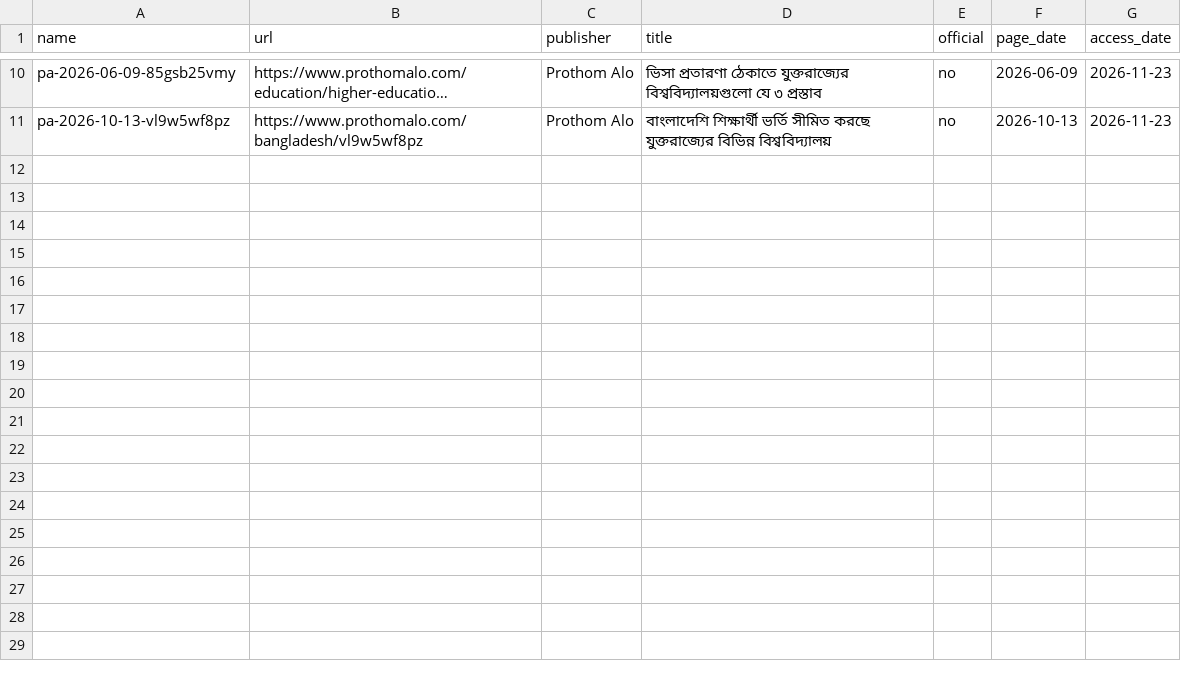
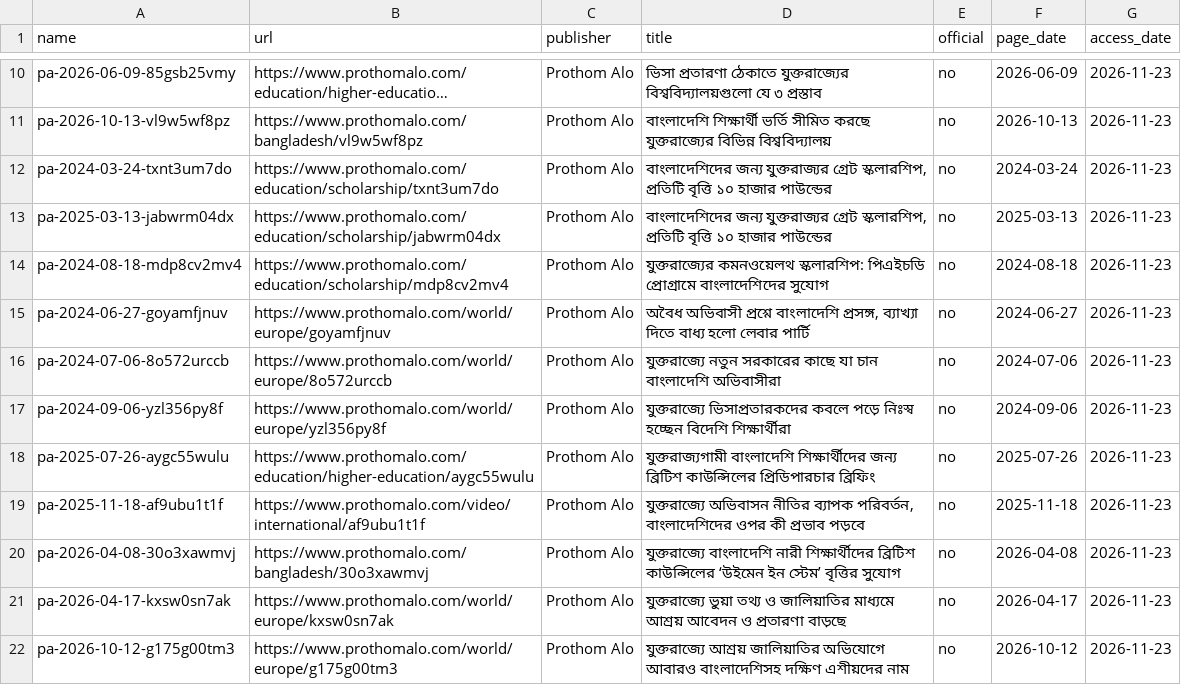
Before and after one commit to FiazAbrar/bsaisl-migration-knowledge-base, a CSV file: countries/united-kingdom/sources.csv, drawn as a sheet; only a part is shown, gaps mark what is left out; long unchanged cells end in …; the diff names each change by its address in the sheet, - before the commit and + after, or states it on an @@ line.

```diff
--- a/countries/united-kingdom/sources.csv
+++ b/countries/united-kingdom/sources.csv
+row 12: pa-2024-03-24-txnt3um7do | https://www.prothomalo.com/education/scholarship/txnt3um7do | Prothom Alo | বাংলাদেশিদের জন্য যুক্তরাজ্যর গ্রেট স্কলারশিপ, প্রতিটি বৃত্তি ১০ হাজার পাউন্ডের | no | 2024-03-24 | 2026-11-23
+row 13: pa-2025-03-13-jabwrm04dx | https://www.prothomalo.com/education/scholarship/jabwrm04dx | Prothom Alo | বাংলাদেশিদের জন্য যুক্তরাজ্যর গ্রেট স্কলারশিপ, প্রতিটি বৃত্তি ১০ হাজার পাউন্ডের | no | 2025-03-13 | 2026-11-23
+row 14: pa-2024-08-18-mdp8cv2mv4 | https://www.prothomalo.com/education/scholarship/mdp8cv2mv4 | Prothom Alo | যুক্তরাজ্যের কমনওয়েলথ স্কলারশিপ: পিএইচডি প্রোগ্রামে বাংলাদেশিদের সুযোগ | no | 2024-08-18 | 2026-11-23
+row 15: pa-2024-06-27-goyamfjnuv | https://www.prothomalo.com/world/europe/goyamfjnuv | Prothom Alo | অবৈধ অভিবাসী প্রশ্নে বাংলাদেশি প্রসঙ্গ, ব্যাখ্যা দিতে বাধ্য হলো লেবার পার্টি | no | 2024-06-27 | 2026-11-23
+row 16: pa-2024-07-06-8o572urccb | https://www.prothomalo.com/world/europe/8o572urccb | Prothom Alo | যুক্তরাজ্যে নতুন সরকারের কাছে যা চান বাংলাদেশি অভিবাসীরা | no | 2024-07-06 | 2026-11-23
+row 17: pa-2024-09-06-yzl356py8f | https://www.prothomalo.com/world/europe/yzl356py8f | Prothom Alo | যুক্তরাজ্যে ভিসাপ্রতারকদের কবলে পড়ে নিঃস্ব হচ্ছেন বিদেশি শিক্ষার্থীরা | no | 2024-09-06 | 2026-11-23
+row 18: pa-2025-07-26-aygc55wulu | https://www.prothomalo.com/education/higher-education/aygc55wulu | Prothom Alo | যুক্তরাজ্যগামী বাংলাদেশি শিক্ষার্থীদের জন্য ব্রিটিশ কাউন্সিলের প্রিডিপারচার ব্রিফিং | no | 2025-07-26 | 2026-11-23
+row 19: pa-2025-11-18-af9ubu1t1f | https://www.prothomalo.com/video/international/af9ubu1t1f | Prothom Alo | যুক্তরাজ্যে অভিবাসন নীতির ব্যাপক পরিবর্তন, বাংলাদেশিদের ওপর কী প্রভাব পড়বে | no | 2025-11-18 | 2026-11-23
+row 20: pa-2026-04-08-30o3xawmvj | https://www.prothomalo.com/bangladesh/30o3xawmvj | Prothom Alo | যুক্তরাজ্যে বাংলাদেশি নারী শিক্ষার্থীদের ব্রিটিশ কাউন্সিলের ‘উইমেন ইন স্টেম’ বৃত্তির সুযোগ | no | 2026-04-08 | 2026-11-23
+row 21: pa-2026-04-17-kxsw0sn7ak | https://www.prothomalo.com/world/europe/kxsw0sn7ak | Prothom Alo | যুক্তরাজ্যে ভুয়া তথ্য ও জালিয়াতির মাধ্যমে আশ্রয় আবেদন ও প্রতারণা বাড়ছে | no | 2026-04-17 | 2026-11-23
+row 22: pa-2026-10-12-g175g00tm3 | https://www.prothomalo.com/world/europe/g175g00tm3 | Prothom Alo | যুক্তরাজ্যে আশ্রয় জালিয়াতির অভিযোগে আবারও বাংলাদেশিসহ দক্ষিণ এশীয়দের নাম | no | 2026-10-12 | 2026-11-23
```
Also changed, not shown: countries/canada/sources.csv, countries/canada/sources/_fetchlog.csv, 27 other files.
